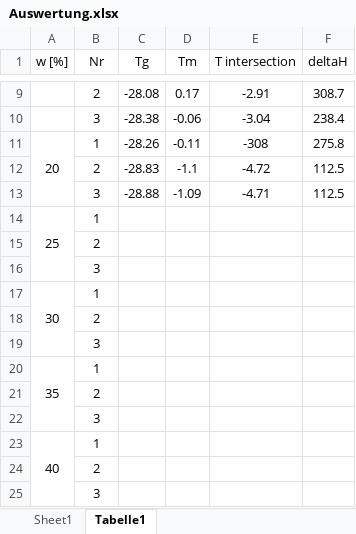
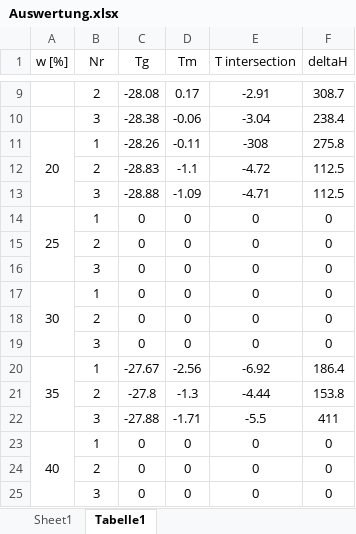
Before and after one commit to Ben121098/Ben121098, an Excel workbook: Vertiefungspraktikum/Auswertung.xlsx, sheet Tabelle1, drawn as a sheet; only a part is shown, gaps mark what is left out; values as stored, in another font and other column widths than the file's, no borders; removed rows and columns are numbered as before the commit, all else as after; the diff covers the shown part only; the diff names each change by its address in the sheet, - before the commit and + after, or states it on an @@ line.

Commit message:
erste Woche

```diff
--- a/Vertiefungspraktikum/Auswertung.xlsx (sheet Tabelle1)
+++ b/Vertiefungspraktikum/Auswertung.xlsx (sheet Tabelle1)
-C14 (Tg): (empty)
+C14 (Tg): 0
-D14 (Tm): (empty)
+D14 (Tm): 0
-E14 (T intersection): (empty)
+E14 (T intersection): 0
-F14 (deltaH): (empty)
+F14 (deltaH): 0
-row 15:  | 2
-row 16:  | 3
+row 15:  | 2 | 0 | 0 | 0 | 0
+row 16:  | 3 | 0 | 0 | 0 | 0
-C17 (Tg): (empty)
+C17 (Tg): 0
-D17 (Tm): (empty)
+D17 (Tm): 0
-E17 (T intersection): (empty)
+E17 (T intersection): 0
-F17 (deltaH): (empty)
+F17 (deltaH): 0
-row 18:  | 2
-row 19:  | 3
+row 18:  | 2 | 0 | 0 | 0 | 0
+row 19:  | 3 | 0 | 0 | 0 | 0
-C20 (Tg): (empty)
+C20 (Tg): -27.67
-D20 (Tm): (empty)
+D20 (Tm): -2.56
-E20 (T intersection): (empty)
+E20 (T intersection): -6.92
-F20 (deltaH): (empty)
+F20 (deltaH): 186.4
-row 21:  | 2
-row 22:  | 3
+row 21:  | 2 | -27.8 | -1.3 | -4.44 | 153.8
+row 22:  | 3 | -27.88 | -1.71 | -5.5 | 411
-C23 (Tg): (empty)
+C23 (Tg): 0
-D23 (Tm): (empty)
+D23 (Tm): 0
-E23 (T intersection): (empty)
+E23 (T intersection): 0
-F23 (deltaH): (empty)
+F23 (deltaH): 0
-row 24:  | 2
-row 25:  | 3
+row 24:  | 2 | 0 | 0 | 0 | 0
+row 25:  | 3 | 0 | 0 | 0 | 0
```
Also changed, not shown: 8 added rows, 8 removed rows and 16 edited cells elsewhere in this sheet.
